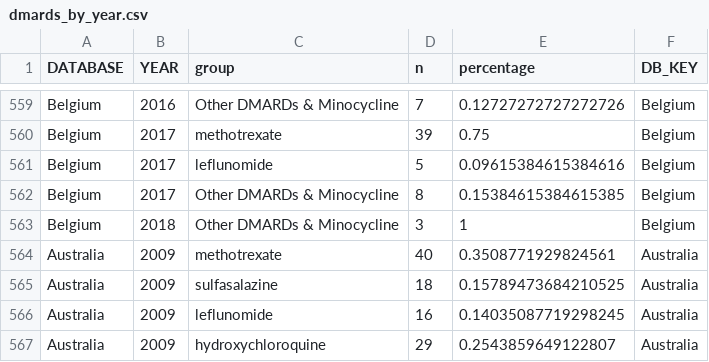
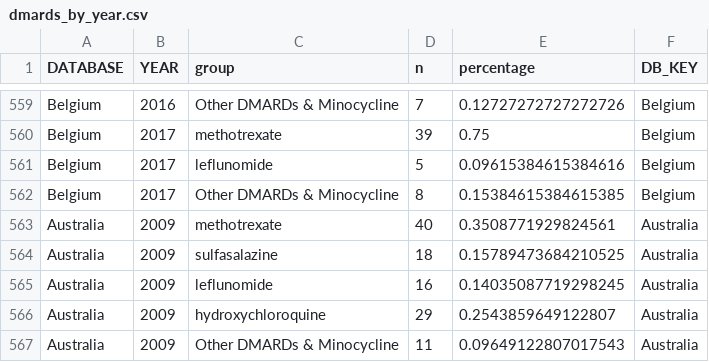
Before and after one commit to ohdsi-studies/EhdenRaDrugUtilization, a CSV file: inst/shiny/ResultsExplorer/data/dmards_by_year.csv, drawn as a sheet; only a part is shown, gaps mark what is left out; the shorter side is filled out with more unchanged rows; the diff names each change by its address in the sheet, - before the commit and + after, or states it on an @@ line.

```diff
--- a/inst/shiny/ResultsExplorer/data/dmards_by_year.csv
+++ b/inst/shiny/ResultsExplorer/data/dmards_by_year.csv
-row 563: Belgium | 2018 | Other DMARDs & Minocycline | 3 | 1 | Belgium
```
Also changed, not shown: inst/shiny/ResultsExplorer/data/dmards_total.csv, 1 other file.
